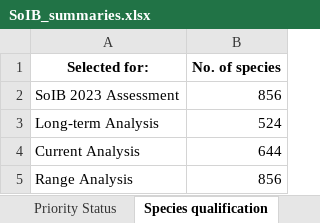
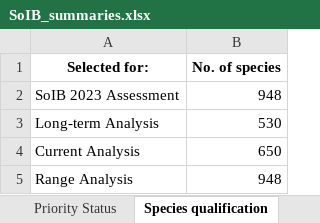
Before and after one commit to stateofindiasbirds/soib_2023, an Excel workbook: 01_analyses_full/results/SoIB_summaries.xlsx, sheet Species qualification, drawn as a sheet; values as stored, in another font and other column widths than the file's, no borders; the diff names each change by its address in the sheet, - before the commit and + after, or states it on an @@ line.

```diff
--- a/01_analyses_full/results/SoIB_summaries.xlsx (sheet Species qualification)
+++ b/01_analyses_full/results/SoIB_summaries.xlsx (sheet Species qualification)
-B2 (No. of species): 856
+B2 (No. of species): 948
-B3 (No. of species): 524
+B3 (No. of species): 530
-B4 (No. of species): 644
+B4 (No. of species): 650
-B5 (No. of species): 856
+B5 (No. of species): 948
```
Also changed, not shown: sheet Trends Status, sheet Priority Status, sheet Range Status, other sheet tabs, 3 other files.
